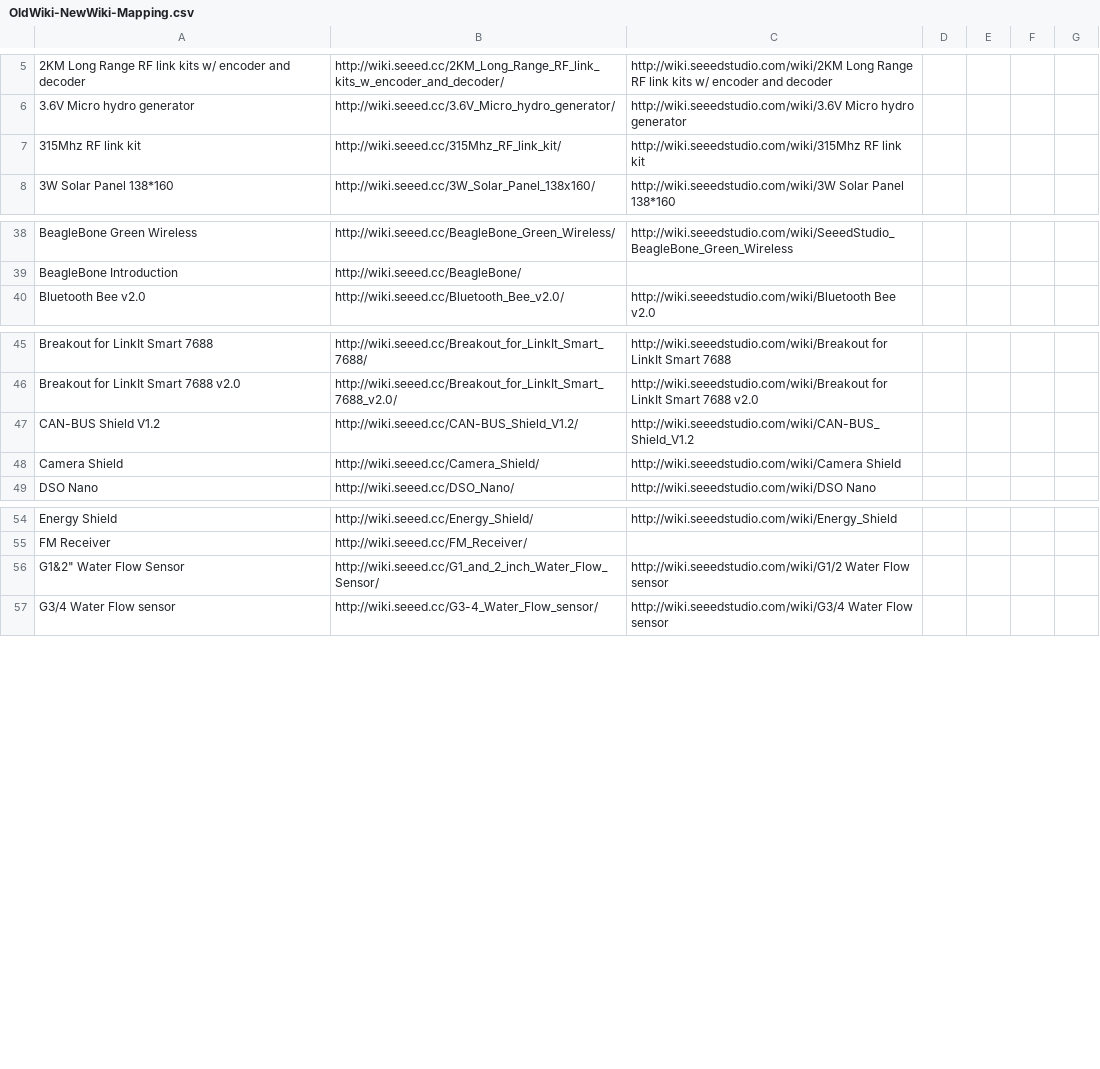
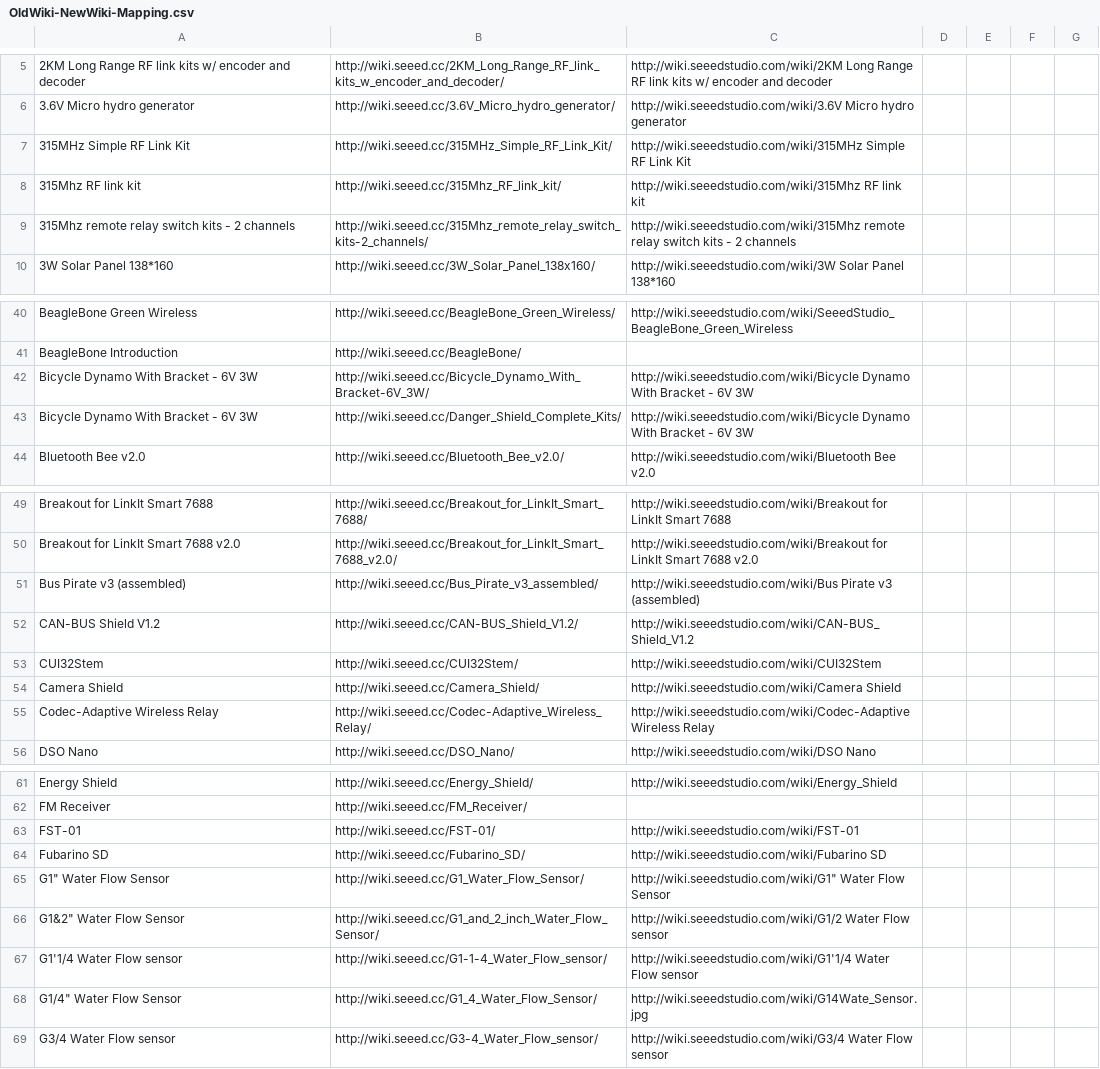
Before and after one commit to SeeedDocument/Seeed-WiKi, a CSV file: OldWiki-NewWiki-Mapping.csv, drawn as a sheet; only a part is shown, gaps mark what is left out; the diff covers the shown part only; the diff names each change by its address in the sheet, - before the commit and + after, or states it on an @@ line.

```diff
--- a/OldWiki-NewWiki-Mapping.csv
+++ b/OldWiki-NewWiki-Mapping.csv
+row 7: 315MHz Simple RF Link Kit | http://wiki.seeed.cc/315MHz_Simple_RF_Link_Kit/ | http://wiki.seeedstudio.com/wiki/315MHz Simple RF Link Kit
+row 9: 315Mhz remote relay switch kits - 2 channels | http://wiki.seeed.cc/315Mhz_remote_relay_switch_kits-2_channels/ | http://wiki.seeedstudio.com/wiki/315Mhz remote relay switch kits - 2 channels
+row 42: Bicycle Dynamo With Bracket - 6V 3W | http://wiki.seeed.cc/Bicycle_Dynamo_With_Bracket-6V_3W/ | http://wiki.seeedstudio.com/wiki/Bicycle Dynamo With Bracket - 6V 3W
+row 43: Bicycle Dynamo With Bracket - 6V 3W | http://wiki.seeed.cc/Danger_Shield_Complete_Kits/ | http://wiki.seeedstudio.com/wiki/Bicycle Dynamo With Bracket - 6V 3W
+row 51: Bus Pirate v3 (assembled) | http://wiki.seeed.cc/Bus_Pirate_v3_assembled/ | http://wiki.seeedstudio.com/wiki/Bus Pirate v3 (assembled)
+row 53: CUI32Stem | http://wiki.seeed.cc/CUI32Stem/ | http://wiki.seeedstudio.com/wiki/CUI32Stem
+row 55: Codec-Adaptive Wireless Relay | http://wiki.seeed.cc/Codec-Adaptive_Wireless_Relay/ | http://wiki.seeedstudio.com/wiki/Codec-Adaptive Wireless Relay
+row 63: FST-01 | http://wiki.seeed.cc/FST-01/ | http://wiki.seeedstudio.com/wiki/FST-01
+row 64: Fubarino SD | http://wiki.seeed.cc/Fubarino_SD/ | http://wiki.seeedstudio.com/wiki/Fubarino SD
+row 65: G1" Water Flow Sensor | http://wiki.seeed.cc/G1_Water_Flow_Sensor/ | http://wiki.seeedstudio.com/wiki/G1" Water Flow Sensor
+row 67: G1'1/4 Water Flow sensor | http://wiki.seeed.cc/G1-1-4_Water_Flow_sensor/ | http://wiki.seeedstudio.com/wiki/G1'1/4 Water Flow sensor
+row 68: G1/4" Water Flow Sensor | http://wiki.seeed.cc/G1_4_Water_Flow_Sensor/ | http://wiki.seeedstudio.com/wiki/G14Wate_Sensor.jpg
```
Also changed, not shown: 8 added rows elsewhere in this file, 23 other files.
